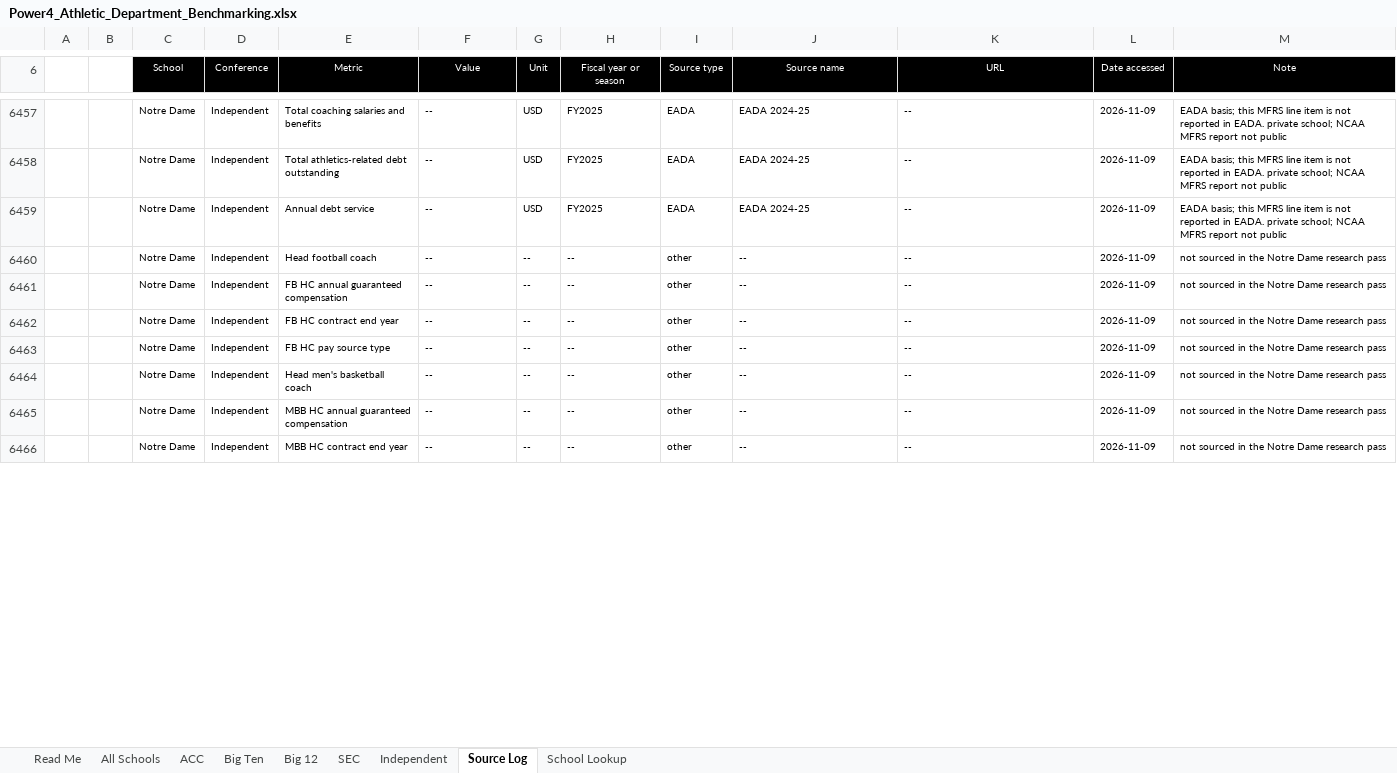
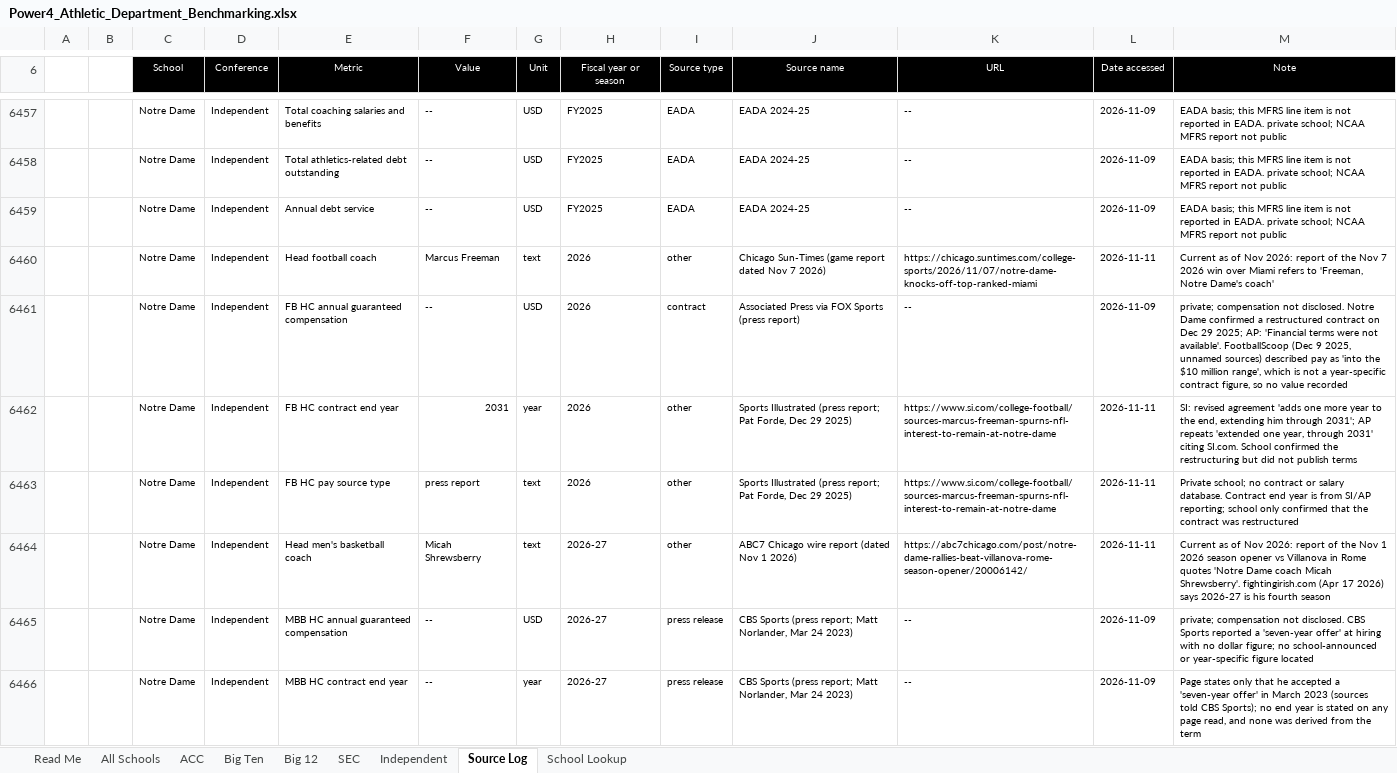
Before and after one commit to wondimagegndawit/sportsnews, an Excel workbook: benchmarking/Power4_Athletic_Department_Benchmarking.xlsx, sheet Source Log, drawn as a sheet; only a part is shown, gaps mark what is left out; values as stored, in another font and other column widths than the file's, no borders; removed rows and columns are numbered as before the commit, all else as after; the diff covers the shown part only; the diff names each change by its address in the sheet, - before the commit and + after, or states it on an @@ line.

```diff
--- a/benchmarking/Power4_Athletic_Department_Benchmarking.xlsx (sheet Source Log)
+++ b/benchmarking/Power4_Athletic_Department_Benchmarking.xlsx (sheet Source Log)
-row 6460:  |  | Notre Dame | Independent | Head football coach | -- | -- | -- | other | -- | -- | 2026-11-09 | not sourced in the Notre Dame research pass
+row 6460:  |  | Notre Dame | Independent | Head football coach | Marcus Freeman | text | 2026 | other | Chicago Sun-Times (game report dated Nov 7 2026) | https://chicago.suntimes.com/college-sports/2026/11/07/notre-dame-knocks-off-top-ranked-miami | 2026-11-11 | Current as of Nov 2026: report of the Nov 7 2026 win over Miami refers to 'Freeman, Notre Dame's coach'
-G6461 (Unit): --
+G6461 (Unit): USD
-H6461 (Fiscal year or season): --
+H6461 (Fiscal year or season): 2026
-I6461 (Source type): other
+I6461 (Source type): contract
-J6461 (Source name): --
+J6461 (Source name): Associated Press via FOX Sports (press report)
-M6461 (Note): not sourced in the Notre Dame research pass
+M6461 (Note): private; compensation not disclosed. Notre Dame confirmed a restructured contract on Dec 29 2025; AP: 'Financial terms were not available'. FootballScoop (Dec 9 2025, unnamed sources) described pay as 'into the $10 million range', which is not a year-specific contract figure, so no value recorded
-row 6462:  |  | Notre Dame | Independent | FB HC contract end year | -- | -- | -- | other | -- | -- | 2026-11-09 | not sourced in the Notre Dame research pass
-row 6463:  |  | Notre Dame | Independent | FB HC pay source type | -- | -- | -- | other | -- | -- | 2026-11-09 | not sourced in the Notre Dame research pass
-row 6464:  |  | Notre Dame | Independent | Head men's basketball coach | -- | -- | -- | other | -- | -- | 2026-11-09 | not sourced in the Notre Dame research pass
+row 6462:  |  | Notre Dame | Independent | FB HC contract end year | 2031 | year | 2026 | other | Sports Illustrated (press report; Pat Forde, Dec 29 2025) | https://www.si.com/college-football/sources-marcus-freeman-spurns-nfl-interest-to-remain-at-notre-dame | 2026-11-11 | SI: revised agreement 'adds one more year to the end, extending him through 2031'; AP repeats 'extended one year, through 2031' citing SI.com. School confirmed the restructuring but did not publish terms
+row 6463:  |  | Notre Dame | Independent | FB HC pay source type | press report | text | 2026 | other | Sports Illustrated (press report; Pat Forde, Dec 29 2025) | https://www.si.com/college-football/sources-marcus-freeman-spurns-nfl-interest-to-remain-at-notre-dame | 2026-11-11 | Private school; no contract or salary database. Contract end year is from SI/AP reporting; school only confirmed that the contract was restructured
+row 6464:  |  | Notre Dame | Independent | Head men's basketball coach | Micah Shrewsberry | text | 2026-27 | other | ABC7 Chicago wire report (dated Nov 1 2026) | https://abc7chicago.com/post/notre-dame-rallies-beat-villanova-rome-season-opener/20006142/ | 2026-11-11 | Current as of Nov 2026: report of the Nov 1 2026 season opener vs Villanova in Rome quotes 'Notre Dame coach Micah Shrewsberry'. fightingirish.com (Apr 17 2026) says 2026-27 is his fourth season
-G6465 (Unit): --
+G6465 (Unit): USD
-H6465:H6466 (Fiscal year or season): --
+H6465:H6466 (Fiscal year or season): 2026-27
-I6465:I6466 (Source type): other
+I6465:I6466 (Source type): press release
-J6465:J6466 (Source name): --
+J6465:J6466 (Source name): CBS Sports (press report; Matt Norlander, Mar 24 2023)
-M6465 (Note): not sourced in the Notre Dame research pass
+M6465 (Note): private; compensation not disclosed. CBS Sports reported a 'seven-year offer' at hiring with no dollar figure; no school-announced or year-specific figure located
-G6466 (Unit): --
+G6466 (Unit): year
-M6466 (Note): not sourced in the Notre Dame research pass
+M6466 (Note): Page states only that he accepted a 'seven-year offer' in March 2023 (sources told CBS Sports); no end year is stated on any page read, and none was derived from the term
```
Also changed, not shown: 22 added rows, 22 removed rows and 78 edited cells elsewhere in this sheet, sheet All Schools, sheet Independent, 3 other files.
